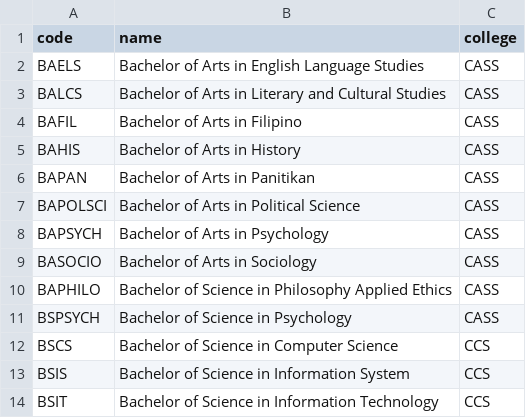
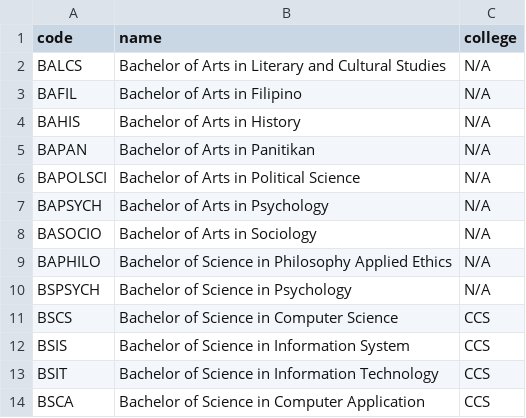
Before and after one commit to Seaes24/Student-System-Management, a CSV file: data/programs.csv, drawn as a sheet; only a part is shown; the shorter side is filled out with more unchanged rows.

Commit message:
Enabled deleting of college and program

```diff
--- a/data/programs.csv
+++ b/data/programs.csv
@@ -1,12 +1,11 @@
 code,name,college
-BAELS,Bachelor of Arts in English Language Studies,CASS
-BALCS,Bachelor of Arts in Literary and Cultural Studies,CASS
-BAFIL,Bachelor of Arts in Filipino,CASS
-BAHIS,Bachelor of Arts in History,CASS
-BAPAN,Bachelor of Arts in Panitikan,CASS
-BAPOLSCI,Bachelor of Arts in Political Science,CASS
-BAPSYCH,Bachelor of Arts in Psychology,CASS
-BASOCIO,Bachelor of Arts in Sociology,CASS
-BAPHILO,Bachelor of Science in Philosophy Applied Ethics,CASS
-BSPSYCH,Bachelor of Science in Psychology,CASS
+BALCS,Bachelor of Arts in Literary and Cultural Studies,N/A
+BAFIL,Bachelor of Arts in Filipino,N/A
+BAHIS,Bachelor of Arts in History,N/A
+BAPAN,Bachelor of Arts in Panitikan,N/A
+BAPOLSCI,Bachelor of Arts in Political Science,N/A
+BAPSYCH,Bachelor of Arts in Psychology,N/A
+BASOCIO,Bachelor of Arts in Sociology,N/A
+BAPHILO,Bachelor of Science in Philosophy Applied Ethics,N/A
+BSPSYCH,Bachelor of Science in Psychology,N/A
 BSCS,Bachelor of Science in Computer Science,CCS
```
Also changed, not shown: data/colleges.csv, data/students.csv, 3 other files.
